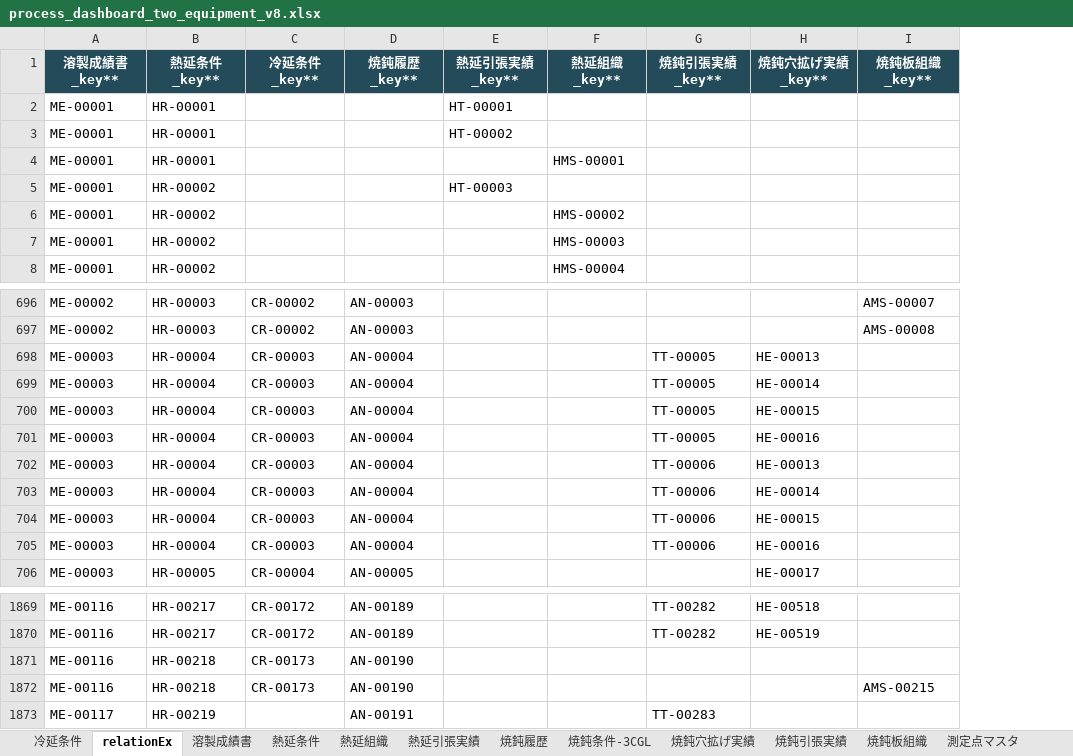
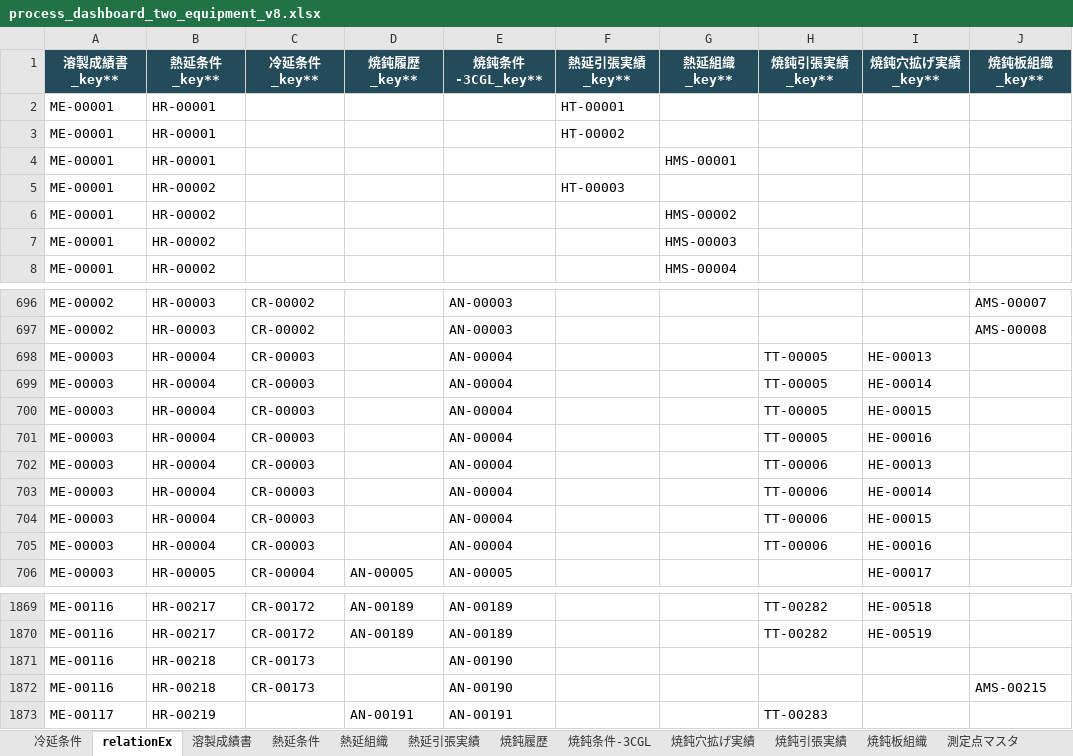
Before and after one commit to mryk814/re-process-dashboard, an Excel workbook: data/source/process_dashboard_two_equipment_v8.xlsx, sheet relationEx, drawn as a sheet; only a part is shown, gaps mark what is left out; values as stored, in another font and other column widths than the file's, no borders; the diff covers the shown part only; the diff names each change by its address in the sheet, - before the commit and + after, or states it on an @@ line.

```diff
--- a/data/source/process_dashboard_two_equipment_v8.xlsx (sheet relationEx)
+++ b/data/source/process_dashboard_two_equipment_v8.xlsx (sheet relationEx)
+column E (焼鈍条件-3CGL_key**), rows 696-706: AN-00003 | AN-00003 | AN-00004 | AN-00004 | AN-00004 | AN-00004 | AN-00004 | AN-00004 | AN-00004 | AN-00004 | AN-00005; rows 1869-1873: AN-00189 | AN-00189 | AN-00190 | AN-00190 | AN-00191
-D696:D697 (焼鈍履歴_key**): AN-00003
+D696:D697 (焼鈍履歴_key**): (empty)
-D698:D705 (焼鈍履歴_key**): AN-00004
+D698:D705 (焼鈍履歴_key**): (empty)
-D1871:D1872 (焼鈍履歴_key**): AN-00190
+D1871:D1872 (焼鈍履歴_key**): (empty)
```
Also changed, not shown: 27 edited cells elsewhere in this sheet, sheet 焼鈍履歴, sheet 焼鈍条件-3CGL, sheet 測定点マスタ, sheet 焼鈍引張実績, formulas that keep their value, 5 other files.
